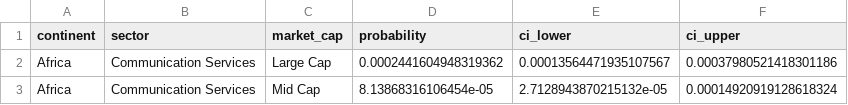
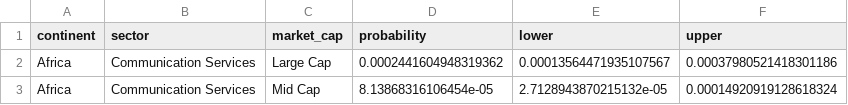
Before and after one commit to 3LucasZ/contextual_entropy, a CSV file: data/prob.csv, drawn as a sheet; only a part is shown.

```diff
--- a/data/prob.csv
+++ b/data/prob.csv
@@ -1,2 +1,2 @@
-continent,sector,market_cap,probability,ci_lower,ci_upper
+continent,sector,market_cap,probability,lower,upper
 Africa,Communication Services,Large Cap,0.0002441604948319362,0.00013564471935107567,0.00037980521418301186
```
Also changed, not shown: 11 other files.
